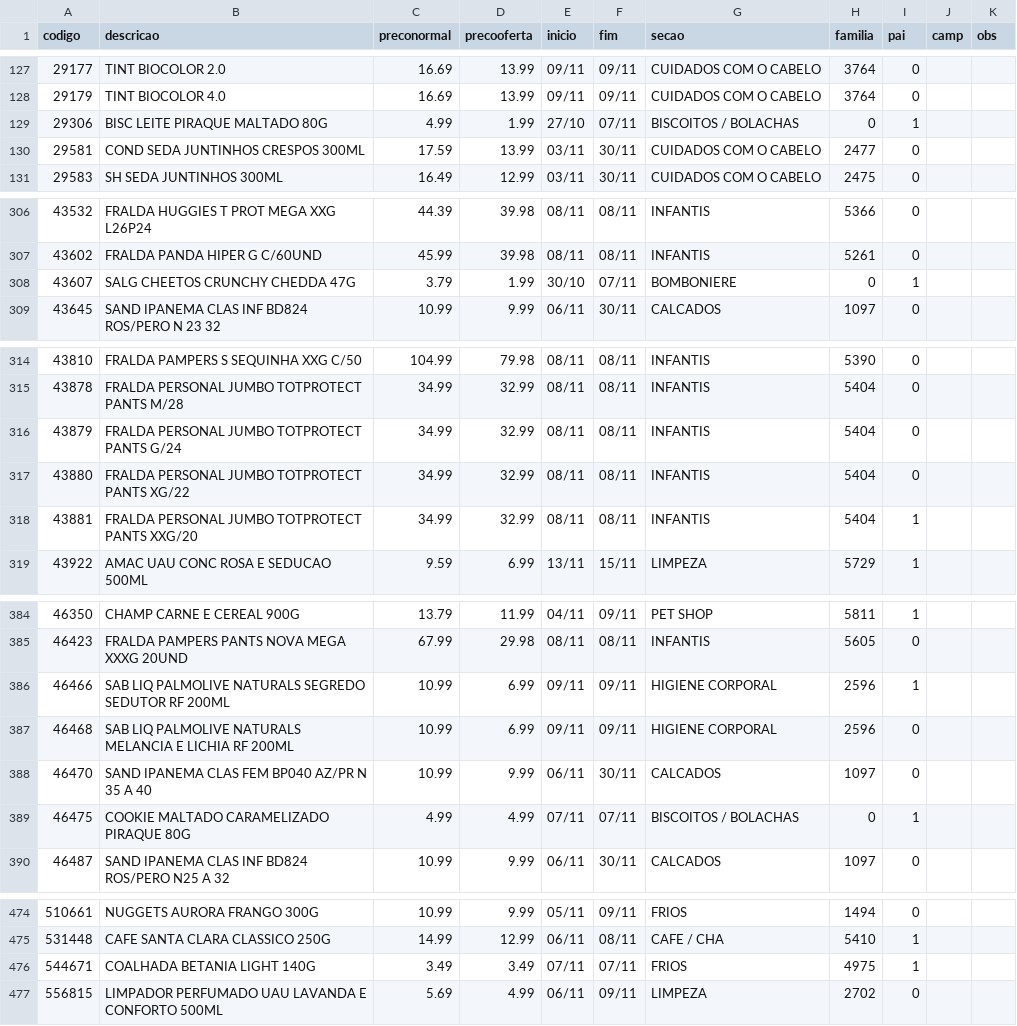
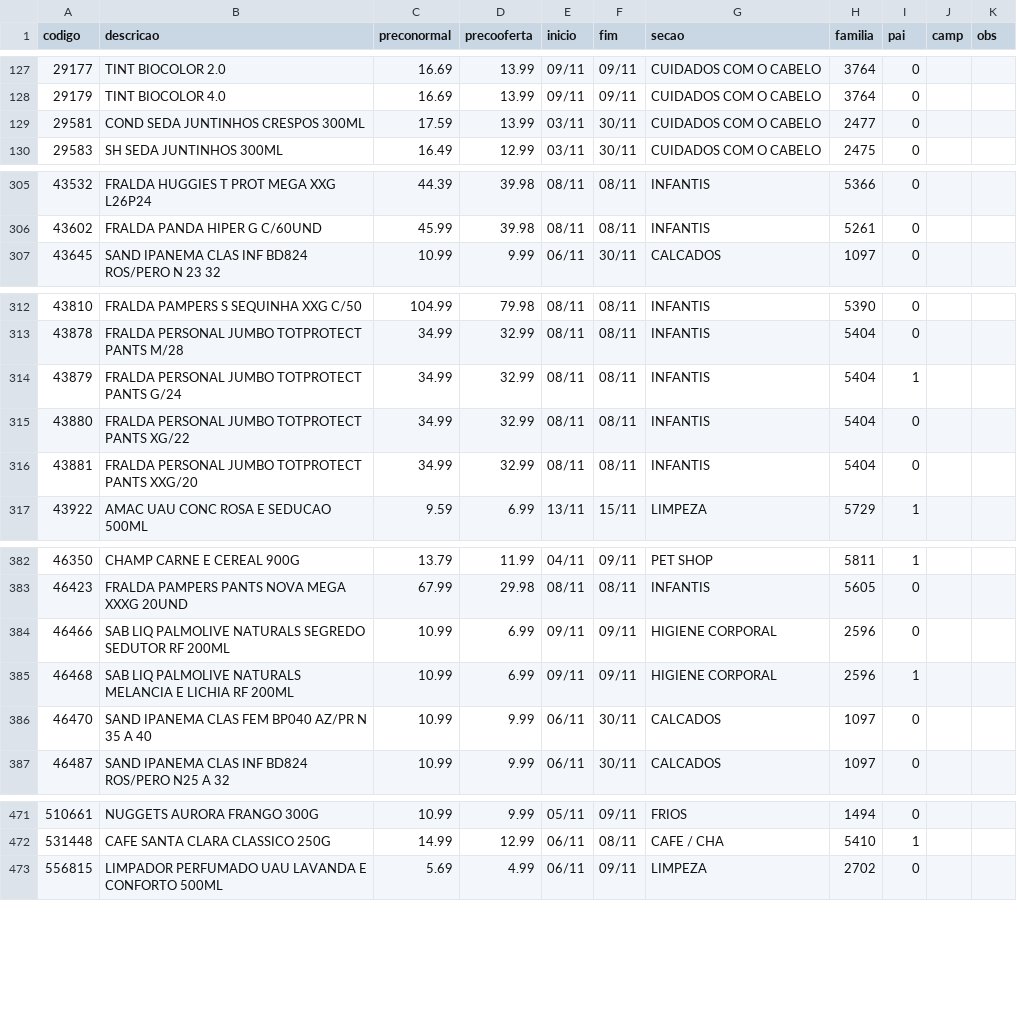
Before and after one commit to luciano504/placas, a CSV file: data/loja3.csv, drawn as a sheet; only a part is shown, gaps mark what is left out; the diff covers the shown part only.

```diff
--- a/data/loja3.csv
+++ b/data/loja3.csv
@@ -128,3 +128,2 @@ codigo,descricao,preconormal,precooferta,inicio,fim,secao,familia,pai,camp,obs
 29179,TINT BIOCOLOR 4.0,16.69,13.99,09/11,09/11,CUIDADOS COM O CABELO,3764,0,,
-29306,BISC LEITE PIRAQUE MALTADO 80G,4.99,1.99,27/10,07/11,BISCOITOS / BOLACHAS,0,1,,
 29581,COND SEDA JUNTINHOS CRESPOS 300ML,17.59,13.99,03/11,30/11,CUIDADOS COM O CABELO,2477,0,,
@@ -307,3 +306,2 @@ codigo,descricao,preconormal,precooferta,inicio,fim,secao,familia,pai,camp,obs
 43602,FRALDA PANDA HIPER G C/60UND,45.99,39.98,08/11,08/11,INFANTIS,5261,0,,
-43607,SALG CHEETOS CRUNCHY CHEDDA 47G,3.79,1.99,30/10,07/11,BOMBONIERE,0,1,,
 43645,SAND IPANEMA CLAS INF BD824 ROS/PERO N 23 32,10.99,9.99,06/11,30/11,CALCADOS,1097,0,,
@@ -315,5 +313,5 @@ codigo,descricao,preconormal,precooferta,inicio,fim,secao,familia,pai,camp,obs
 43878,FRALDA PERSONAL JUMBO TOTPROTECT PANTS M/28,34.99,32.99,08/11,08/11,INFANTIS,5404,0,,
-43879,FRALDA PERSONAL JUMBO TOTPROTECT PANTS G/24,34.99,32.99,08/11,08/11,INFANTIS,5404,0,,
+43879,FRALDA PERSONAL JUMBO TOTPROTECT PANTS G/24,34.99,32.99,08/11,08/11,INFANTIS,5404,1,,
 43880,FRALDA PERSONAL JUMBO TOTPROTECT PANTS XG/22,34.99,32.99,08/11,08/11,INFANTIS,5404,0,,
-43881,FRALDA PERSONAL JUMBO TOTPROTECT PANTS XXG/20,34.99,32.99,08/11,08/11,INFANTIS,5404,1,,
+43881,FRALDA PERSONAL JUMBO TOTPROTECT PANTS XXG/20,34.99,32.99,08/11,08/11,INFANTIS,5404,0,,
 43922,AMAC UAU CONC  ROSA E SEDUCAO 500ML,9.59,6.99,13/11,15/11,LIMPEZA,5729,1,,
@@ -385,6 +383,5 @@ codigo,descricao,preconormal,precooferta,inicio,fim,secao,familia,pai,camp,obs
 46423,FRALDA PAMPERS PANTS NOVA MEGA XXXG 20UND,67.99,29.98,08/11,08/11,INFANTIS,5605,0,,
-46466,SAB LIQ PALMOLIVE NATURALS SEGREDO SEDUTOR RF 200ML,10.99,6.99,09/11,09/11,HIGIENE CORPORAL,2596,1,,
-46468,SAB LIQ PALMOLIVE NATURALS MELANCIA E LICHIA RF 200ML,10.99,6.99,09/11,09/11,HIGIENE CORPORAL,2596,0,,
+46466,SAB LIQ PALMOLIVE NATURALS SEGREDO SEDUTOR RF 200ML,10.99,6.99,09/11,09/11,HIGIENE CORPORAL,2596,0,,
+46468,SAB LIQ PALMOLIVE NATURALS MELANCIA E LICHIA RF 200ML,10.99,6.99,09/11,09/11,HIGIENE CORPORAL,2596,1,,
 46470,SAND IPANEMA CLAS FEM BP040 AZ/PR N 35 A 40,10.99,9.99,06/11,30/11,CALCADOS,1097,0,,
-46475,COOKIE MALTADO CARAMELIZADO PIRAQUE 80G,4.99,4.99,07/11,07/11,BISCOITOS / BOLACHAS,0,1,,
 46487,SAND IPANEMA CLAS INF BD824 ROS/PERO N25 A 32,10.99,9.99,06/11,30/11,CALCADOS,1097,0,,
@@ -475,3 +472,2 @@ codigo,descricao,preconormal,precooferta,inicio,fim,secao,familia,pai,camp,obs
 531448,CAFE SANTA CLARA CLASSICO 250G,14.99,12.99,06/11,08/11,CAFE / CHA,5410,1,,
-544671,COALHADA BETANIA LIGHT 140G,3.49,3.49,07/11,07/11,FRIOS,4975,1,,
 556815,LIMPADOR PERFUMADO UAU LAVANDA E CONFORTO 500ML,5.69,4.99,06/11,09/11,LIMPEZA,2702,0,,
```
Also changed, not shown: 3 edited cells elsewhere in this file, data/loja1.csv, data/loja2.csv, 5 other files.
